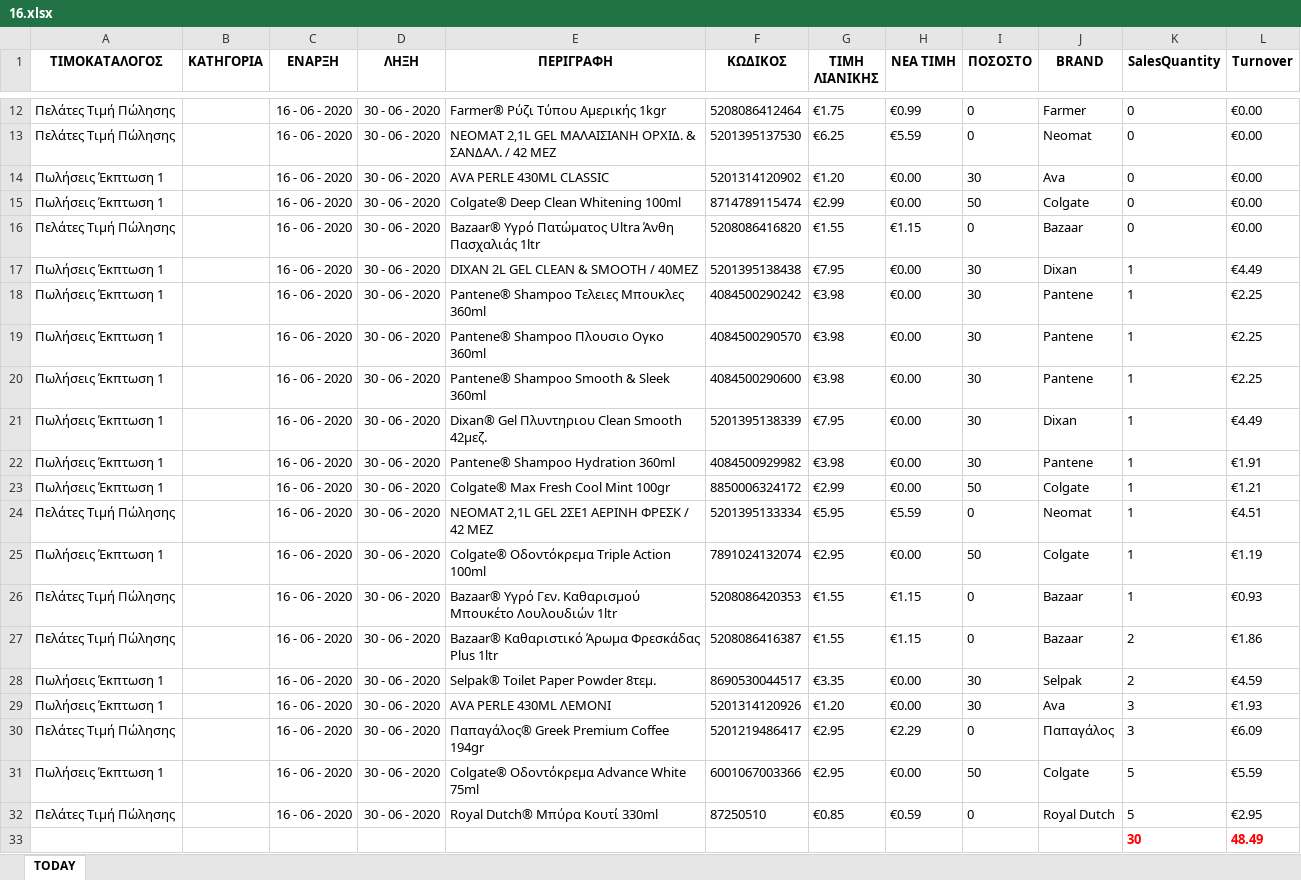
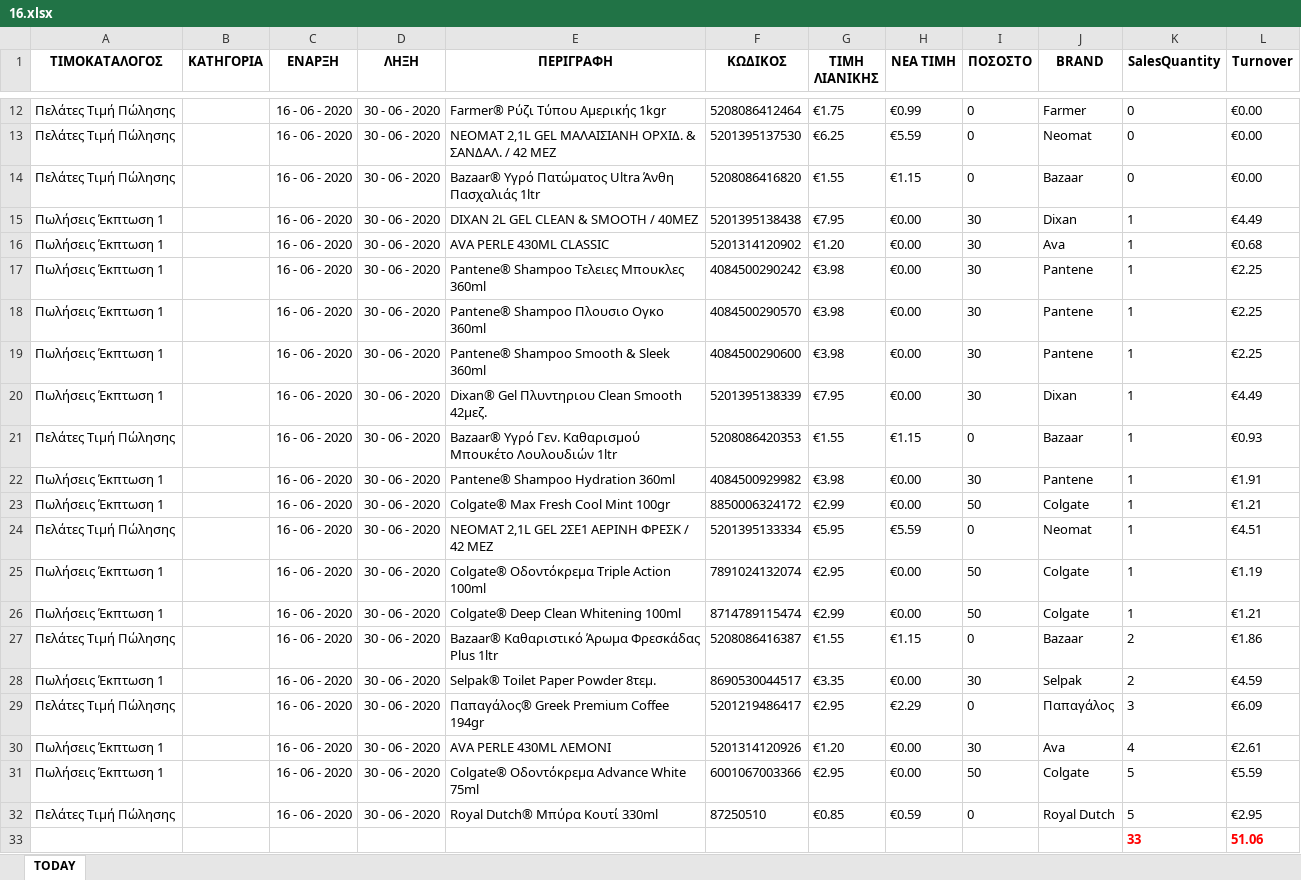
Before and after one commit to gitter-badger/Elounda_Market, an Excel workbook: ΠΟΡΕΙΑ_ΤΙΜΟΚΑΤΑΛΟΓΟΥ_ΠΩΛΗΣΕΩΝ/excel/16.xlsx, sheet TODAY, drawn as a sheet; only a part is shown, gaps mark what is left out; values as stored, in another font and other column widths than the file's, no borders; conditional formats not drawn; removed rows and columns are numbered as before the commit, all else as after; the diff names each change by its address in the sheet, - before the commit and + after, or states it on an @@ line.

```diff
--- a/ΠΟΡΕΙΑ_ΤΙΜΟΚΑΤΑΛΟΓΟΥ_ΠΩΛΗΣΕΩΝ/excel/16.xlsx (sheet TODAY)
+++ b/ΠΟΡΕΙΑ_ΤΙΜΟΚΑΤΑΛΟΓΟΥ_ΠΩΛΗΣΕΩΝ/excel/16.xlsx (sheet TODAY)
-row 14: Πωλήσεις Έκπτωση 1 |  | 16 - 06 - 2020 | 30 - 06 - 2020 | AVA PERLE 430ML CLASSIC | 5201314120902 | €1.20 | €0.00 | 30 | Ava | 0 | €0.00
-row 15: Πωλήσεις Έκπτωση 1 |  | 16 - 06 - 2020 | 30 - 06 - 2020 | Colgate® Deep Clean Whitening 100ml | 8714789115474 | €2.99 | €0.00 | 50 | Colgate | 0 | €0.00
+row 16: Πωλήσεις Έκπτωση 1 |  | 16 - 06 - 2020 | 30 - 06 - 2020 | AVA PERLE 430ML CLASSIC | 5201314120902 | €1.20 | €0.00 | 30 | Ava | 1 | €0.68
@@ row 26 moved to row 21: Πελάτες Τιμή Πώλησης @@
+row 26: Πωλήσεις Έκπτωση 1 |  | 16 - 06 - 2020 | 30 - 06 - 2020 | Colgate® Deep Clean Whitening 100ml | 8714789115474 | €2.99 | €0.00 | 50 | Colgate | 1 | €1.21
-row 29: Πωλήσεις Έκπτωση 1 |  | 16 - 06 - 2020 | 30 - 06 - 2020 | AVA PERLE 430ML ΛΕΜΟΝΙ | 5201314120926 | €1.20 | €0.00 | 30 | Ava | 3 | €1.93
+row 30: Πωλήσεις Έκπτωση 1 |  | 16 - 06 - 2020 | 30 - 06 - 2020 | AVA PERLE 430ML ΛΕΜΟΝΙ | 5201314120926 | €1.20 | €0.00 | 30 | Ava | 4 | €2.61
-row 33:  |  |  |  |  |  |  |  |  |  | 30 | 48.49
+row 33:  |  |  |  |  |  |  |  |  |  | 33 | 51.06
```
Also changed, not shown: 21 other files.
